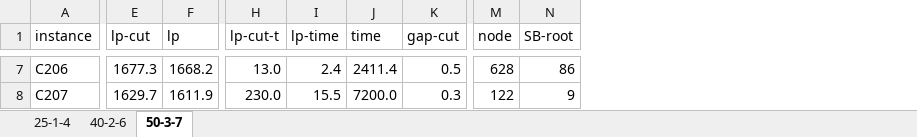
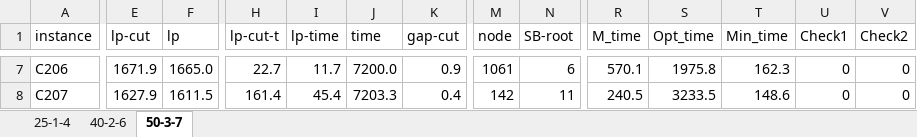
Before and after one commit to for-lab/MTVRPTW-MSM, an Excel workbook: Customer Size.xlsx, sheet 50-3-7, drawn as a sheet; only a part is shown, gaps mark what is left out; values as stored, in another font and other column widths than the file's, no cell formats; the diff covers the shown part only; the diff names each change by its address in the sheet, - before the commit and + after, or states it on an @@ line.

```diff
--- a/Customer Size.xlsx (sheet 50-3-7)
+++ b/Customer Size.xlsx (sheet 50-3-7)
+column R (M_time), rows 7-8: 570.1 | 240.5
+column S (Opt_time), rows 7-8: 1975.8 | 3233.5
+column T (Min_time), rows 7-8: 162.3 | 148.6
+column U (Check1), rows 7-8: 0 | 0
+column V (Check2), rows 7-8: 0 | 0
-E7 (lp-cut): 1677.3
+E7 (lp-cut): 1671.9
-F7 (lp): 1668.2
+F7 (lp): 1665.0
-H7 (lp-cut-t): 13.0
+H7 (lp-cut-t): 22.7
-I7 (lp-time): 2.4
+I7 (lp-time): 11.7
-J7 (time): 2411.4
+J7 (time): 7200.0
-K7 (gap-cut): 0.5
+K7 (gap-cut): 0.9
-M7 (node): 628
+M7 (node): 1061
-N7 (SB-root): 86
+N7 (SB-root): 6
-E8 (lp-cut): 1629.7
+E8 (lp-cut): 1627.9
-F8 (lp): 1611.9
+F8 (lp): 1611.5
-H8 (lp-cut-t): 230.0
+H8 (lp-cut-t): 161.4
-I8 (lp-time): 15.5
+I8 (lp-time): 45.4
-J8 (time): 7200.0
+J8 (time): 7203.3
-K8 (gap-cut): 0.3
+K8 (gap-cut): 0.4
-M8 (node): 122
+M8 (node): 142
-N8 (SB-root): 9
+N8 (SB-root): 11
```
Also changed, not shown: 286 edited cells elsewhere in this sheet, sheet 25-1-4, sheet 40-2-6, cell formats, formulas that keep their value, CPLEX vs BPC.xlsx.
